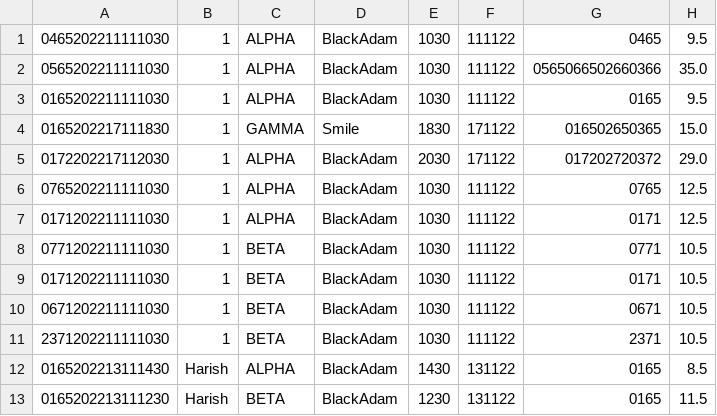
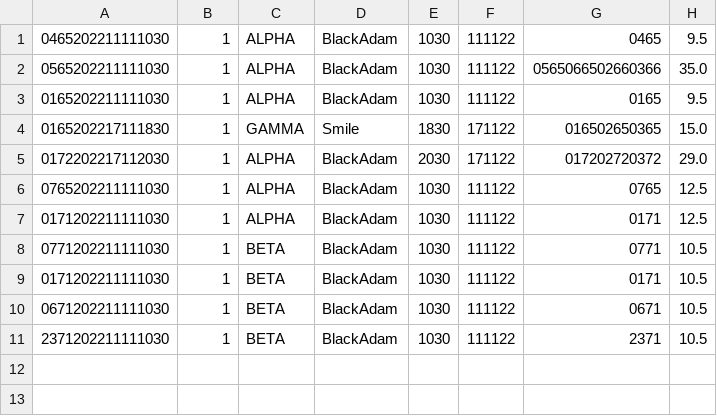
Before and after one commit to JULU909/SC2002-Project-MOBLIMA, a CSV file: Moblima/src/Data/TicketsBooked.csv, drawn as a sheet; the diff names each change by its address in the sheet, - before the commit and + after, or states it on an @@ line.

```diff
--- a/Moblima/src/Data/TicketsBooked.csv
+++ b/Moblima/src/Data/TicketsBooked.csv
-row 12: 0165202213111430 | Harish | ALPHA | BlackAdam | 1430 | 131122 | 0165 | 8.5
-row 13: 0165202213111230 | Harish | BETA | BlackAdam | 1230 | 131122 | 0165 | 11.5
```
Also changed, not shown: 16 other files.
